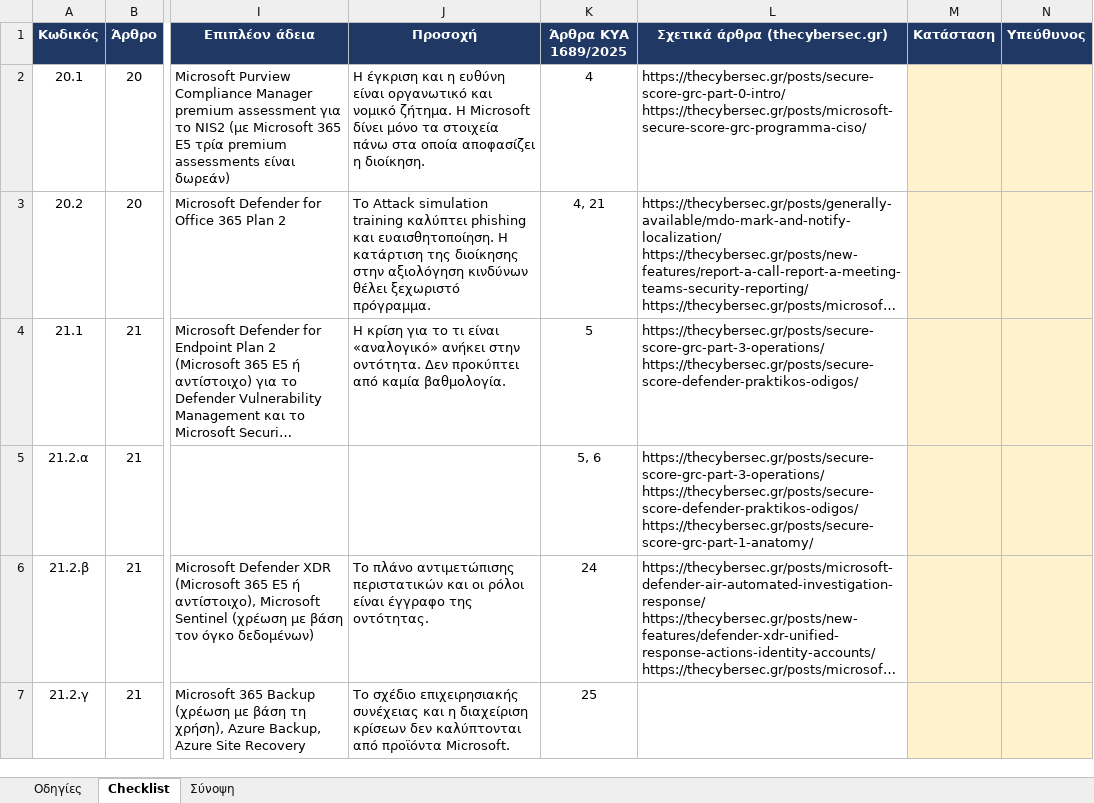
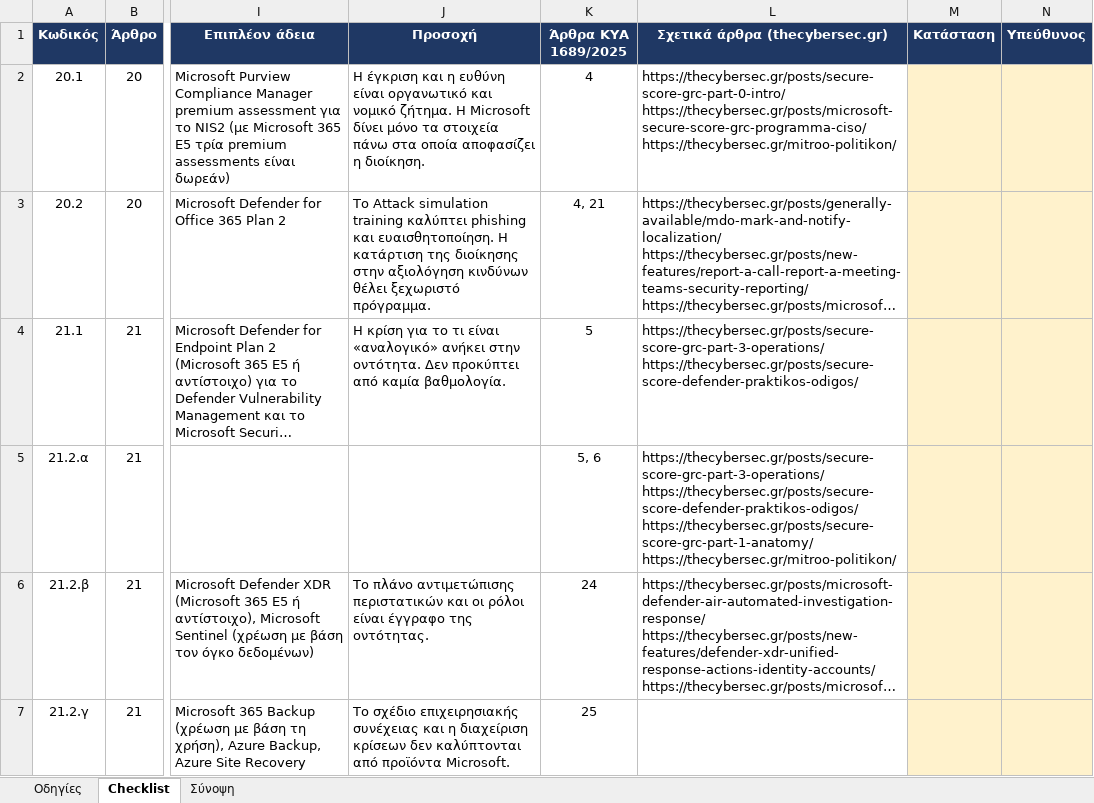
Before and after one commit to dimosatteia/dimosatteia.github.io, an Excel workbook: static/downloads/nis2-directive-2022-2555-microsoft-365-checklist.xlsx, sheet Checklist, drawn as a sheet; only a part is shown, gaps mark what is left out; long unchanged cells end in …; values as stored, in another font and other column widths than the file's, no borders; ↵ is a line break in a cell; the diff names each change by its address in the sheet, - before the commit and + after, or states it on an @@ line.

```diff
--- a/static/downloads/nis2-directive-2022-2555-microsoft-365-checklist.xlsx (sheet Checklist)
+++ b/static/downloads/nis2-directive-2022-2555-microsoft-365-checklist.xlsx (sheet Checklist)
-L2 (Σχετικά άρθρα (thecybersec.gr)): https://thecybersec.gr/posts/secure-score-grc-part-0-intro/ ↵ https://thecybersec.gr/posts/microsoft-secure-score-grc-programma-ciso/
+L2 (Σχετικά άρθρα (thecybersec.gr)): https://thecybersec.gr/posts/secure-score-grc-part-0-intro/ ↵ https://thecybersec.gr/posts/microsoft-secure-score-grc-programma-ciso/ ↵ https://thecybersec.gr/mitroo-politikon/
-L5 (Σχετικά άρθρα (thecybersec.gr)): …https://thecybersec.gr/posts/secure-score-defender-praktikos-odigos/ ↵ https://thecybersec.gr/posts/secure-score-grc-part-1-anatomy/
+L5 (Σχετικά άρθρα (thecybersec.gr)): …https://thecybersec.gr/posts/secure-score-defender-praktikos-odigos/ ↵ https://thecybersec.gr/posts/secure-score-grc-part-1-anatomy/ ↵ https://thecybersec.gr/mitroo-politikon/
```
Also changed, not shown: static/downloads/gdpr-2016-679-microsoft-365-checklist.xlsx, static/downloads/iso-27001-2022-annex-a-microsoft-365-checklist.xlsx, 17 other files.
